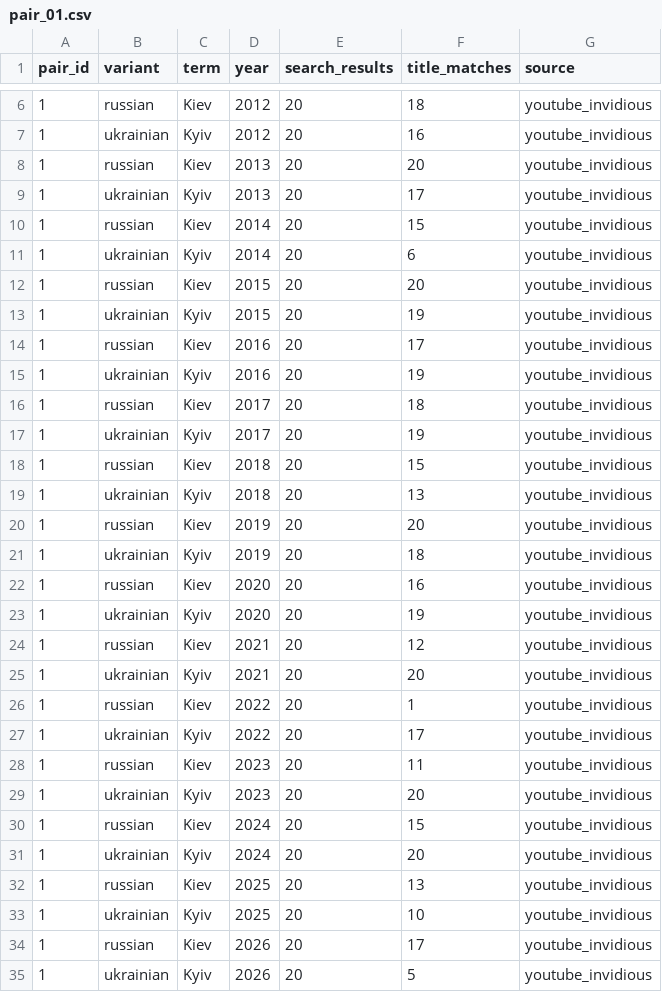
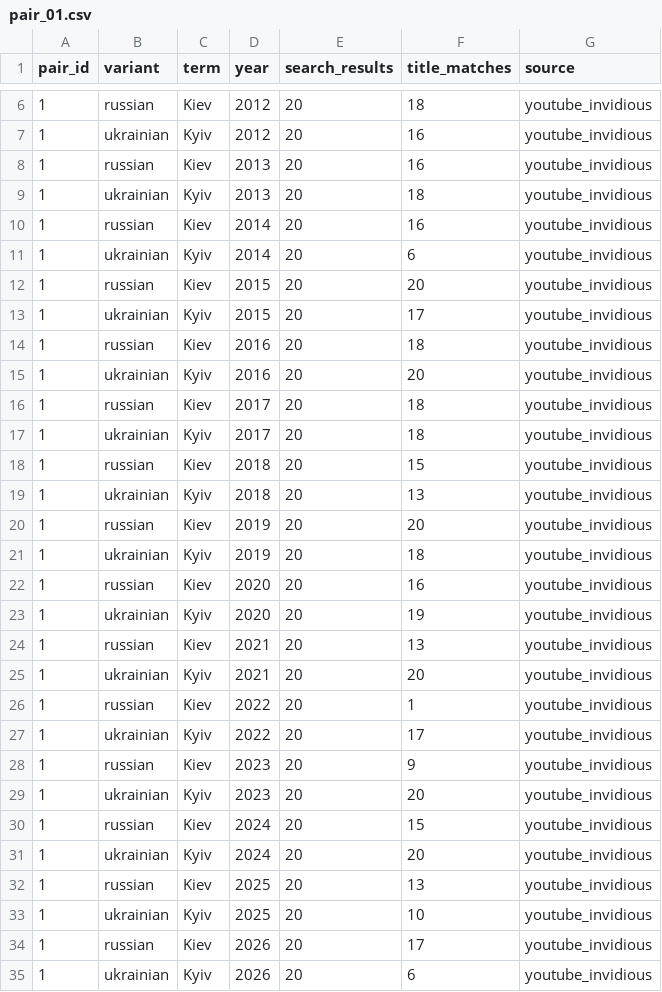
Before and after one commit to IvanDobrovolsky/kyivnotkiev, a CSV file: data/raw/youtube/pair_01.csv, drawn as a sheet; only a part is shown, gaps mark what is left out.

```diff
--- a/data/raw/youtube/pair_01.csv
+++ b/data/raw/youtube/pair_01.csv
@@ -7,12 +7,12 @@ pair_id,variant,term,year,search_results,title_matches,source
 1,ukrainian,Kyiv,2012,20,16,youtube_invidious
-1,russian,Kiev,2013,20,20,youtube_invidious
-1,ukrainian,Kyiv,2013,20,17,youtube_invidious
-1,russian,Kiev,2014,20,15,youtube_invidious
+1,russian,Kiev,2013,20,16,youtube_invidious
+1,ukrainian,Kyiv,2013,20,18,youtube_invidious
+1,russian,Kiev,2014,20,16,youtube_invidious
 1,ukrainian,Kyiv,2014,20,6,youtube_invidious
 1,russian,Kiev,2015,20,20,youtube_invidious
-1,ukrainian,Kyiv,2015,20,19,youtube_invidious
-1,russian,Kiev,2016,20,17,youtube_invidious
-1,ukrainian,Kyiv,2016,20,19,youtube_invidious
+1,ukrainian,Kyiv,2015,20,17,youtube_invidious
+1,russian,Kiev,2016,20,18,youtube_invidious
+1,ukrainian,Kyiv,2016,20,20,youtube_invidious
 1,russian,Kiev,2017,20,18,youtube_invidious
-1,ukrainian,Kyiv,2017,20,19,youtube_invidious
+1,ukrainian,Kyiv,2017,20,18,youtube_invidious
 1,russian,Kiev,2018,20,15,youtube_invidious
@@ -23,3 +23,3 @@ pair_id,variant,term,year,search_results,title_matches,source
 1,ukrainian,Kyiv,2020,20,19,youtube_invidious
-1,russian,Kiev,2021,20,12,youtube_invidious
+1,russian,Kiev,2021,20,13,youtube_invidious
 1,ukrainian,Kyiv,2021,20,20,youtube_invidious
@@ -27,3 +27,3 @@ pair_id,variant,term,year,search_results,title_matches,source
 1,ukrainian,Kyiv,2022,20,17,youtube_invidious
-1,russian,Kiev,2023,20,11,youtube_invidious
+1,russian,Kiev,2023,20,9,youtube_invidious
 1,ukrainian,Kyiv,2023,20,20,youtube_invidious
@@ -34,2 +34,2 @@ pair_id,variant,term,year,search_results,title_matches,source
 1,russian,Kiev,2026,20,17,youtube_invidious
-1,ukrainian,Kyiv,2026,20,5,youtube_invidious
+1,ukrainian,Kyiv,2026,20,6,youtube_invidious
```
Also changed, not shown: data/raw/reddit/pair_03.csv, 7 other files.
